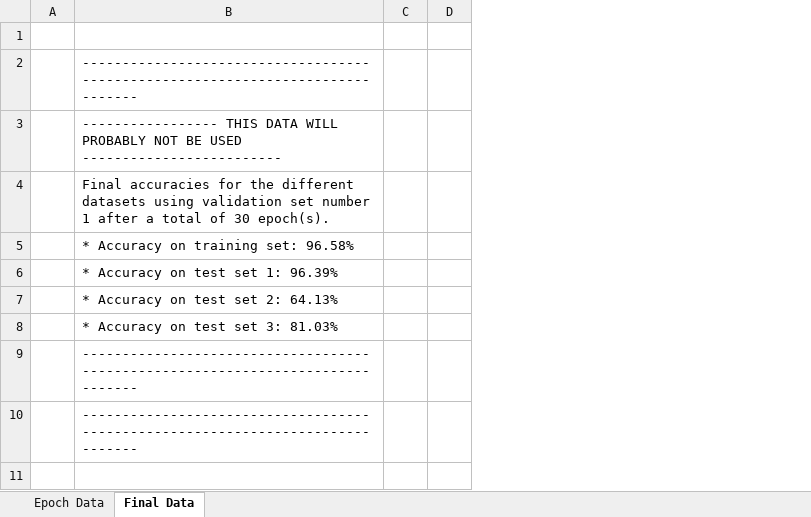
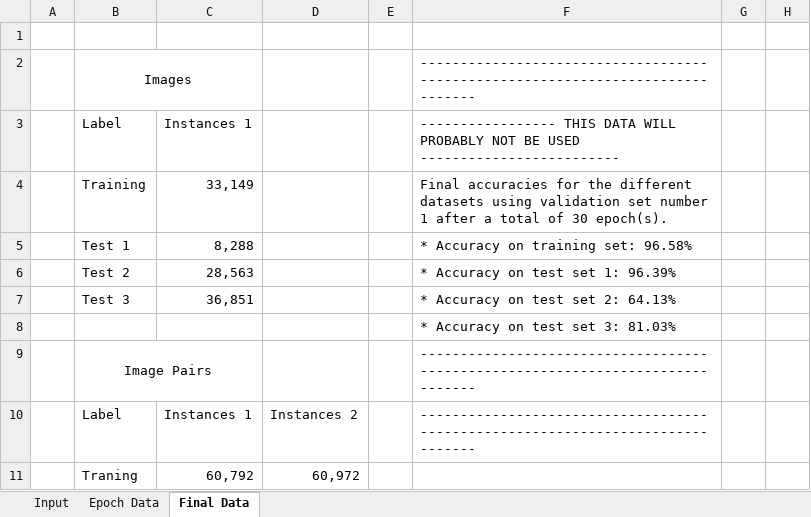
Before and after one commit to MaxEdman/IFN680_Assignment2, an Excel workbook: result_data_and_graph.xlsx, sheet Final Data, drawn as a sheet; only a part is shown; values as stored, in another font and other column widths than the file's, no borders; rows hold the shown columns only; the diff covers the shown part only; the diff names each change by its address in the sheet, - before the commit and + after, or states it on an @@ line.

Commit message:
Cleaned more data

```diff
--- a/result_data_and_graph.xlsx (sheet Final Data)
+++ b/result_data_and_graph.xlsx (sheet Final Data)
+sheet tab: Input
+column B, rows 2-10: Images | Label | Training | Test 1 | Test 2 | Test 3 |  | Image Pairs | Label
+column C, rows 3-10: Instances 1 | 33,149 | 8,288 | 28,563 | 36,851 |  |  | Instances 1
+column D, row 10: Instances 2
+column E, empty
+row 11:  | Traning | 60,792 | 60,972
```
Also changed, not shown: 9 added rows elsewhere in this sheet, sheet Epoch Data.
